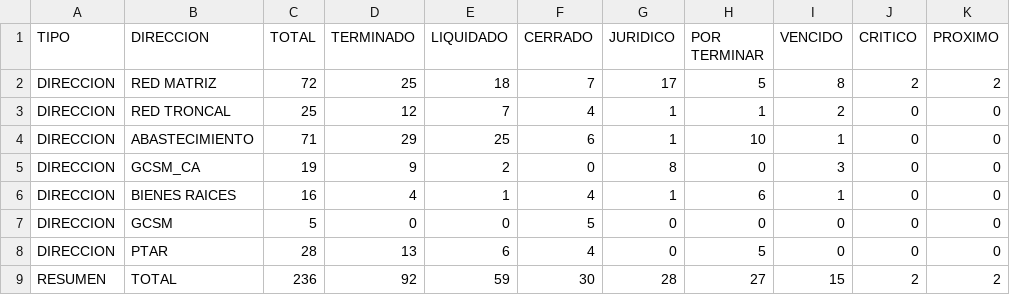
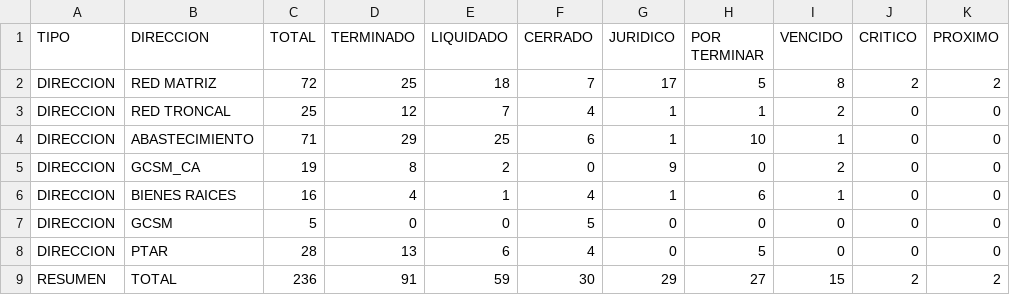
Before and after one commit to mhoyos1324-ux/gcsm-dashboard, a CSV file: datos.csv, drawn as a sheet; only a part is shown; the diff names each change by its address in the sheet, - before the commit and + after, or states it on an @@ line.

Commit message:
Update datos.csv

```diff
--- a/datos.csv
+++ b/datos.csv
-D5 (TERMINADO): 9
+D5 (TERMINADO): 8
-G5 (JURIDICO): 8
+G5 (JURIDICO): 9
-I5 (VENCIDO): 3
+I5 (VENCIDO): 2
-D9 (TERMINADO): 92
+D9 (TERMINADO): 91
-G9 (JURIDICO): 28
+G9 (JURIDICO): 29
```
